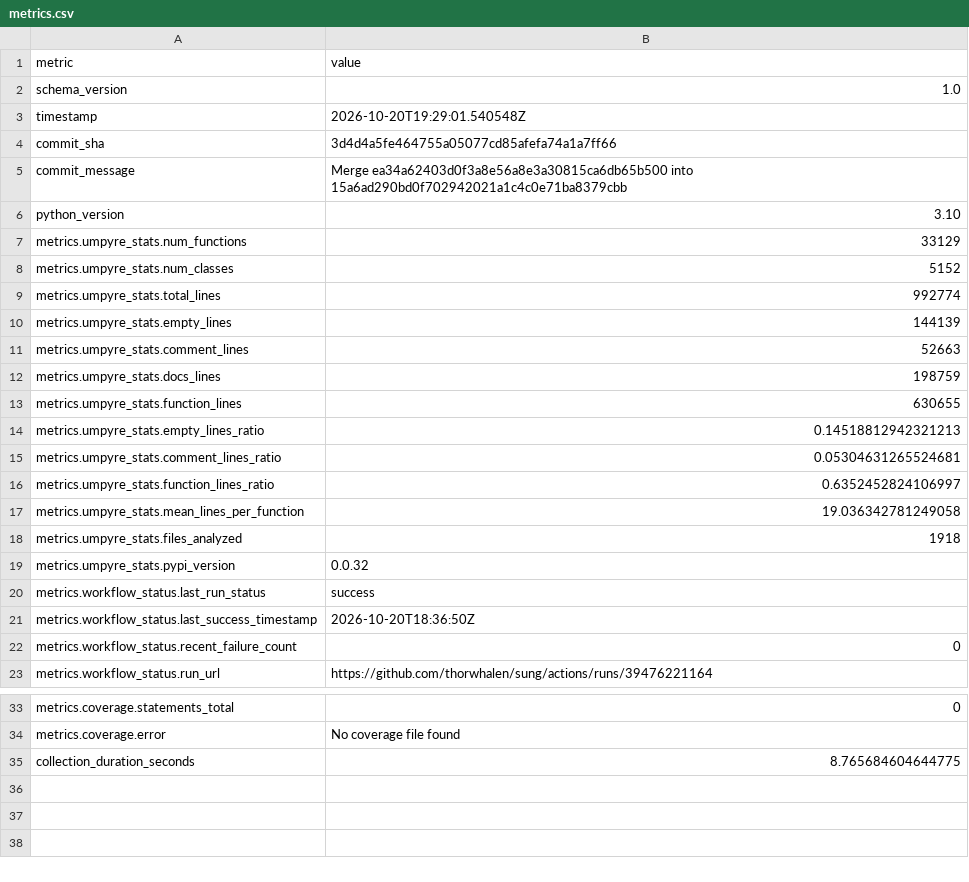
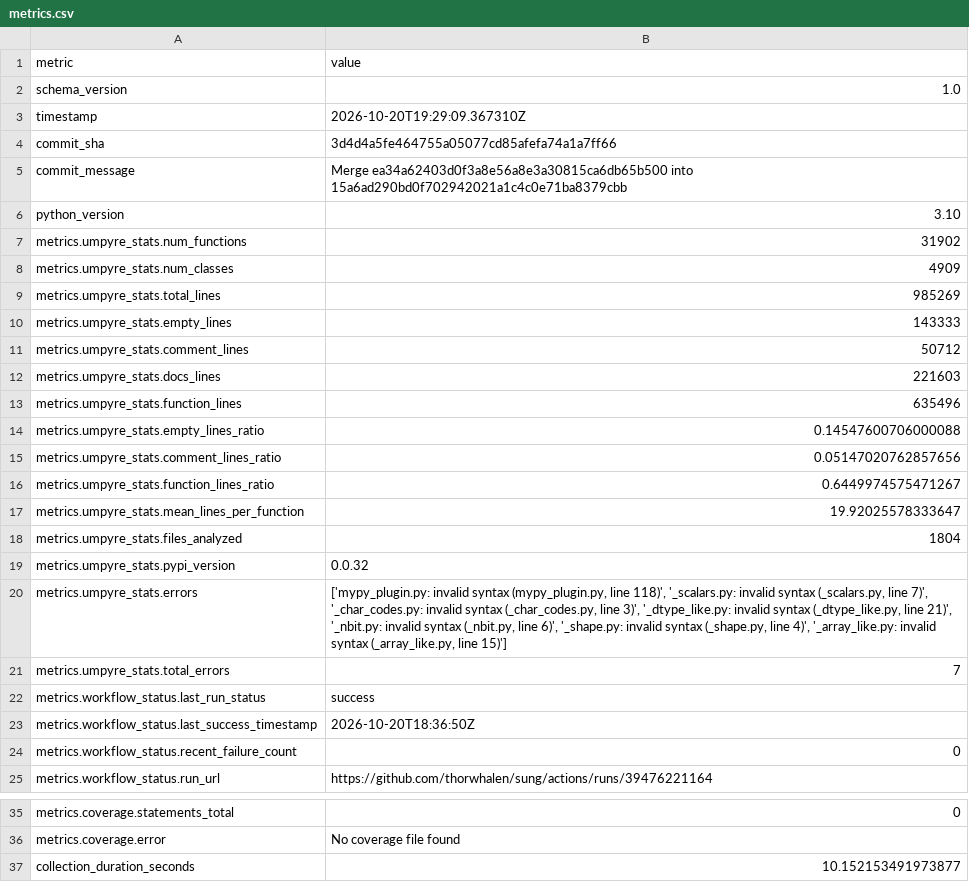
Before and after one commit to thorwhalen/sung, a CSV file: metrics.csv, drawn as a sheet; only a part is shown, gaps mark what is left out.

Commit message:
Update metrics for 3d4d4a5

```diff
--- a/metrics.csv
+++ b/metrics.csv
@@ -2,3 +2,3 @@ metric,value
 schema_version,1.0
-timestamp,2026-10-20T19:29:01.540548Z
+timestamp,2026-10-20T19:29:09.367310Z
 commit_sha,3d4d4a5fe464755a05077cd85afefa74a1a7ff66
@@ -6,15 +6,17 @@ commit_message,Merge ea34a62403d0f3a8e56a8e3a30815ca6db65b500 into 15a6ad290bd0f
 python_version,3.10
-metrics.umpyre_stats.num_functions,33129
-metrics.umpyre_stats.num_classes,5152
-metrics.umpyre_stats.total_lines,992774
-metrics.umpyre_stats.empty_lines,144139
-metrics.umpyre_stats.comment_lines,52663
-metrics.umpyre_stats.docs_lines,198759
-metrics.umpyre_stats.function_lines,630655
-metrics.umpyre_stats.empty_lines_ratio,0.14518812942321213
-metrics.umpyre_stats.comment_lines_ratio,0.05304631265524681
-metrics.umpyre_stats.function_lines_ratio,0.6352452824106997
-metrics.umpyre_stats.mean_lines_per_function,19.036342781249058
-metrics.umpyre_stats.files_analyzed,1918
+metrics.umpyre_stats.num_functions,31902
+metrics.umpyre_stats.num_classes,4909
+metrics.umpyre_stats.total_lines,985269
+metrics.umpyre_stats.empty_lines,143333
+metrics.umpyre_stats.comment_lines,50712
+metrics.umpyre_stats.docs_lines,221603
+metrics.umpyre_stats.function_lines,635496
+metrics.umpyre_stats.empty_lines_ratio,0.14547600706000088
+metrics.umpyre_stats.comment_lines_ratio,0.05147020762857656
+metrics.umpyre_stats.function_lines_ratio,0.6449974575471267
+metrics.umpyre_stats.mean_lines_per_function,19.92025578333647
+metrics.umpyre_stats.files_analyzed,1804
 metrics.umpyre_stats.pypi_version,0.0.32
+metrics.umpyre_stats.errors,"['mypy_plugin.py: invalid syntax (mypy_plugin.py, line 118)', '_scalars.py: invalid syntax (_scalars.py, line 7)', '_char_codes.py: invalid syntax (_char_codes.py, line 3)', '_dtype_like.py: invalid syntax (_dtype_like.py, line 21)', '_nbit.py: invalid syntax (_nbit.py, line 6)', '_shape.py: invalid syntax (_shape.py, line 4)', '_array_like.py: invalid syntax (_array_like.py, line 15)']"
+metrics.umpyre_stats.total_errors,7
 metrics.workflow_status.last_run_status,success
@@ -38,2 +40,2 @@ metrics.coverage.statements_total,0
 metrics.coverage.error,No coverage file found
-collection_duration_seconds,8.765684604644775
+collection_duration_seconds,10.152153491973877
```
Also changed, not shown: 2 other files.
